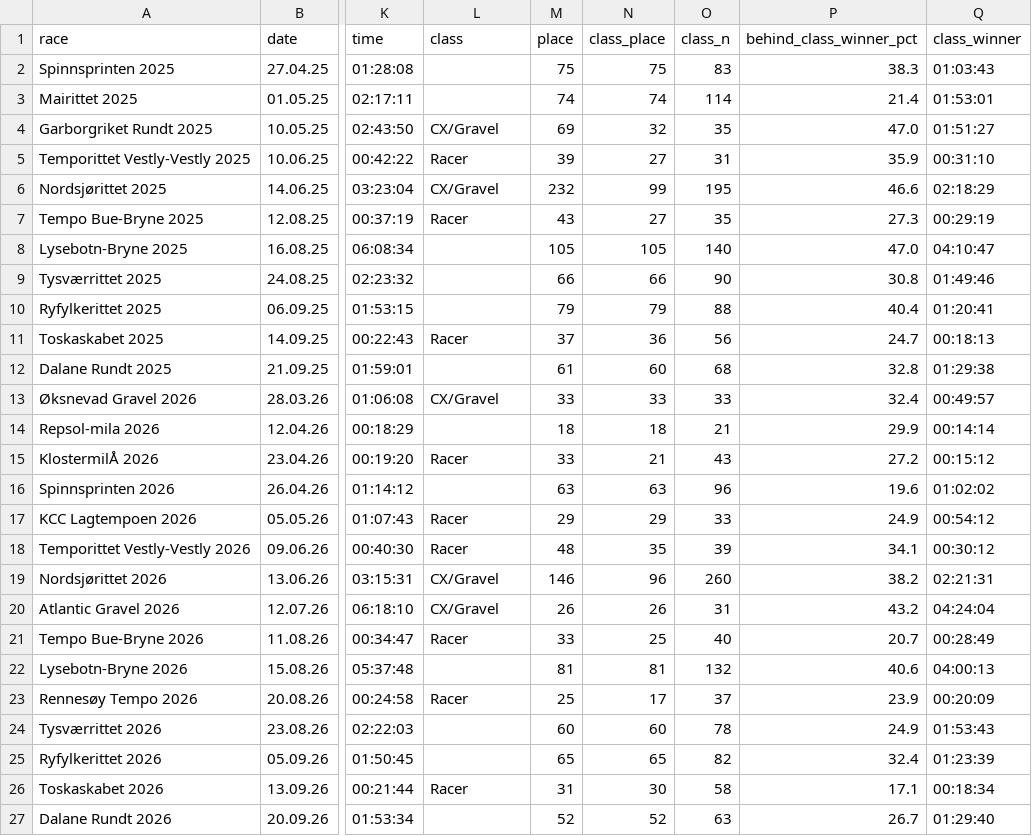
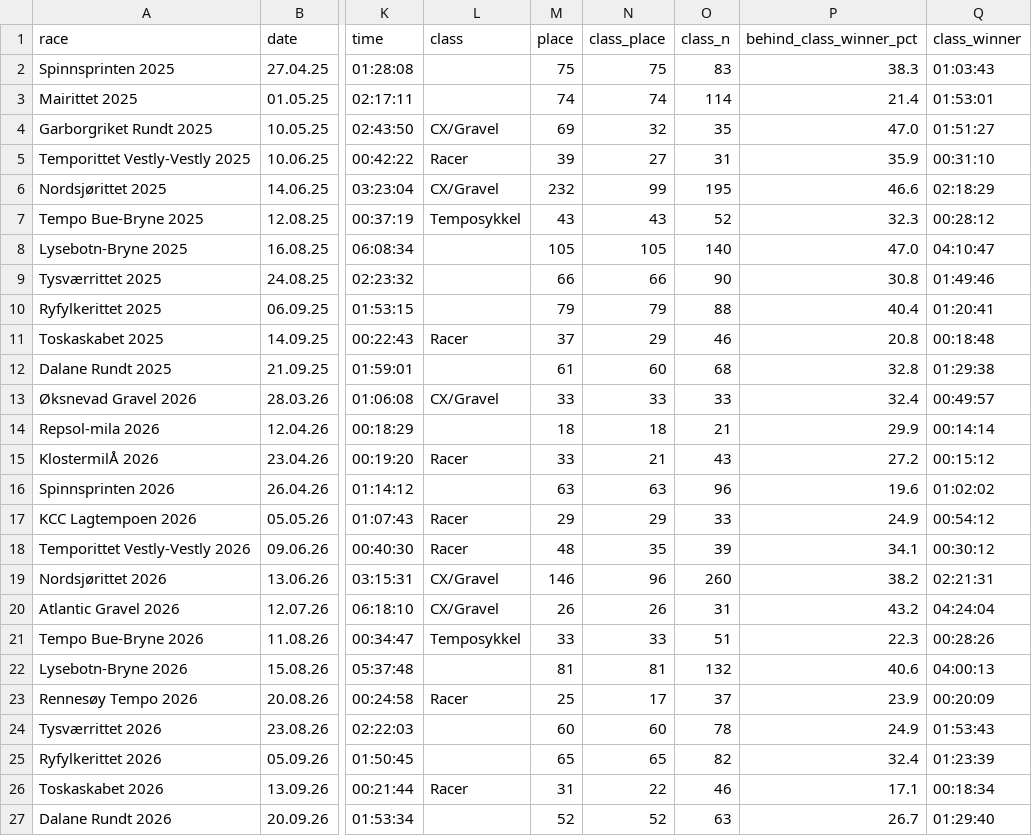
Before and after one commit to croahs/rittresultater, a CSV file: race_analysis.csv, drawn as a sheet; only a part is shown, gaps mark what is left out; the diff names each change by its address in the sheet, - before the commit and + after, or states it on an @@ line.

```diff
--- a/race_analysis.csv
+++ b/race_analysis.csv
-L7 (class): Racer
+L7 (class): Temposykkel
-N7 (class_place): 27
+N7 (class_place): 43
-O7 (class_n): 35
+O7 (class_n): 52
-P7 (behind_class_winner_pct): 27.3
+P7 (behind_class_winner_pct): 32.3
-Q7 (class_winner): 00:29:19
+Q7 (class_winner): 00:28:12
-N11 (class_place): 36
+N11 (class_place): 29
-O11 (class_n): 56
+O11 (class_n): 46
-P11 (behind_class_winner_pct): 24.7
+P11 (behind_class_winner_pct): 20.8
-Q11 (class_winner): 00:18:13
+Q11 (class_winner): 00:18:48
-L21 (class): Racer
+L21 (class): Temposykkel
-N21 (class_place): 25
+N21 (class_place): 33
-O21 (class_n): 40
+O21 (class_n): 51
-P21 (behind_class_winner_pct): 20.7
+P21 (behind_class_winner_pct): 22.3
-Q21 (class_winner): 00:28:49
+Q21 (class_winner): 00:28:26
-N26 (class_place): 30
+N26 (class_place): 22
-O26 (class_n): 58
+O26 (class_n): 46
```
Also changed, not shown: rivals.csv, 57 other files.
